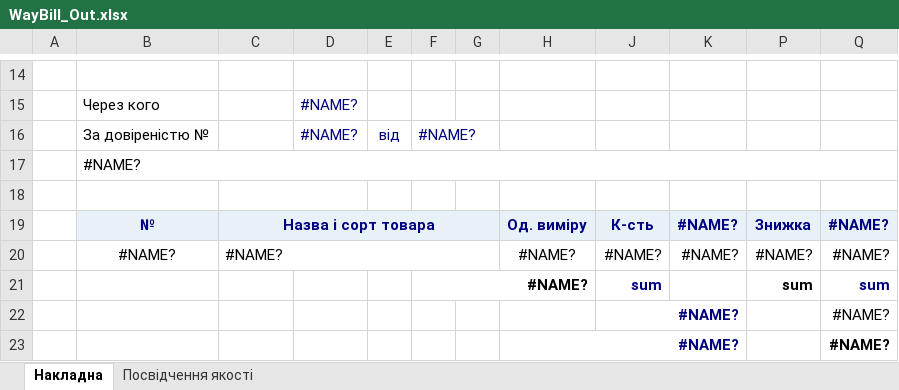
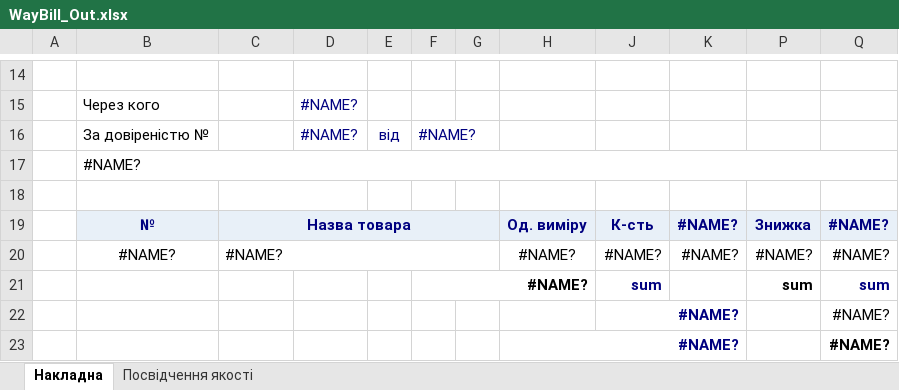
Before and after one commit to sp75/SP-Sklad, an Excel workbook: SP_Sklad/TempLate/WayBill_Out.xlsx, sheet Накладна, drawn as a sheet; only a part is shown, gaps mark what is left out; values as stored, in another font and other column widths than the file's, no borders; the diff names each change by its address in the sheet, - before the commit and + after, or states it on an @@ line.

```diff
--- a/SP_Sklad/TempLate/WayBill_Out.xlsx (sheet Накладна)
+++ b/SP_Sklad/TempLate/WayBill_Out.xlsx (sheet Накладна)
-C19: Назва і сорт товара
+C19: Назва товара
```
Also changed, not shown: 13 other files.
